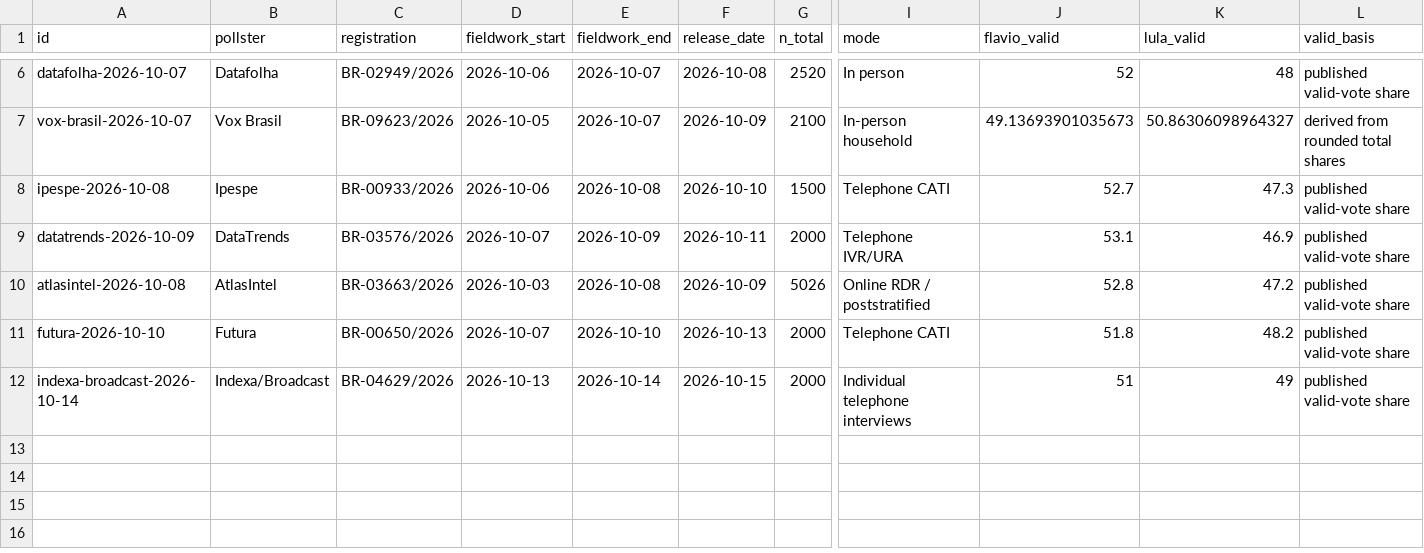
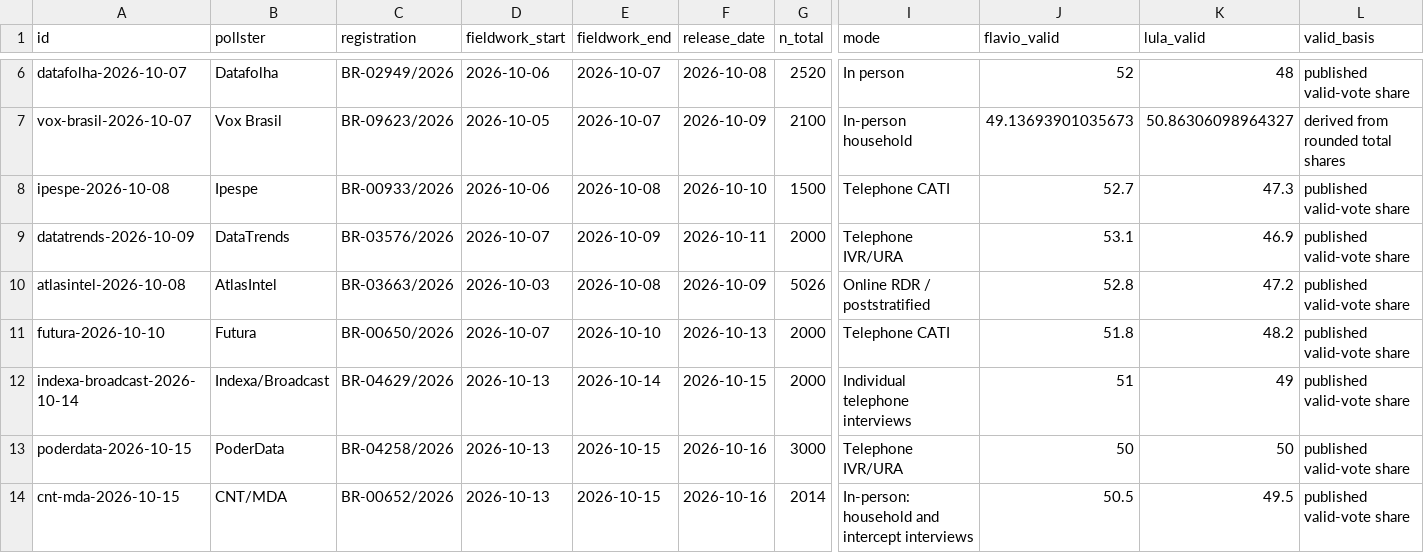
Before and after one commit to aggasuk/research-home, a CSV file: site/brazil-runoff/polls.csv, drawn as a sheet; only a part is shown, gaps mark what is left out; rows hold the shown columns only; the diff names each change by its address in the sheet, - before the commit and + after, or states it on an @@ line.

Commit message:
Update verified Brazil runoff polling snapshot

```diff
--- a/site/brazil-runoff/polls.csv
+++ b/site/brazil-runoff/polls.csv
+row 13: poderdata-2026-10-15 | PoderData | BR-04258/2026 | 2026-10-13 | 2026-10-15 | 2026-10-16 | 3000 | Telephone IVR/URA | 50 | 50 | published valid-vote share
+row 14: cnt-mda-2026-10-15 | CNT/MDA | BR-00652/2026 | 2026-10-13 | 2026-10-15 | 2026-10-16 | 2014 | In-person: household and intercept interviews | 50.5 | 49.5 | published valid-vote share
```
Also changed, not shown: 3 other files.
